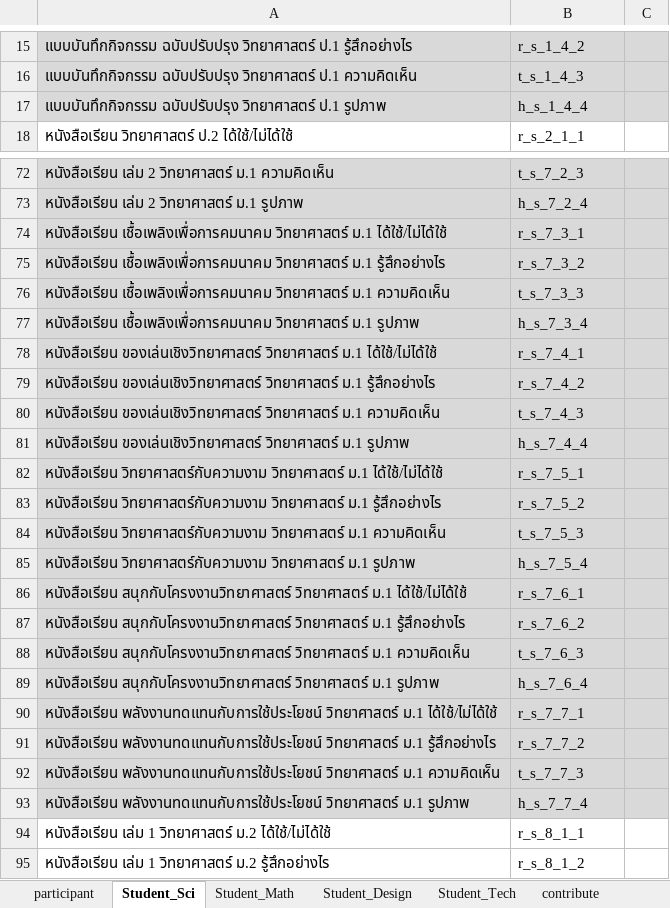
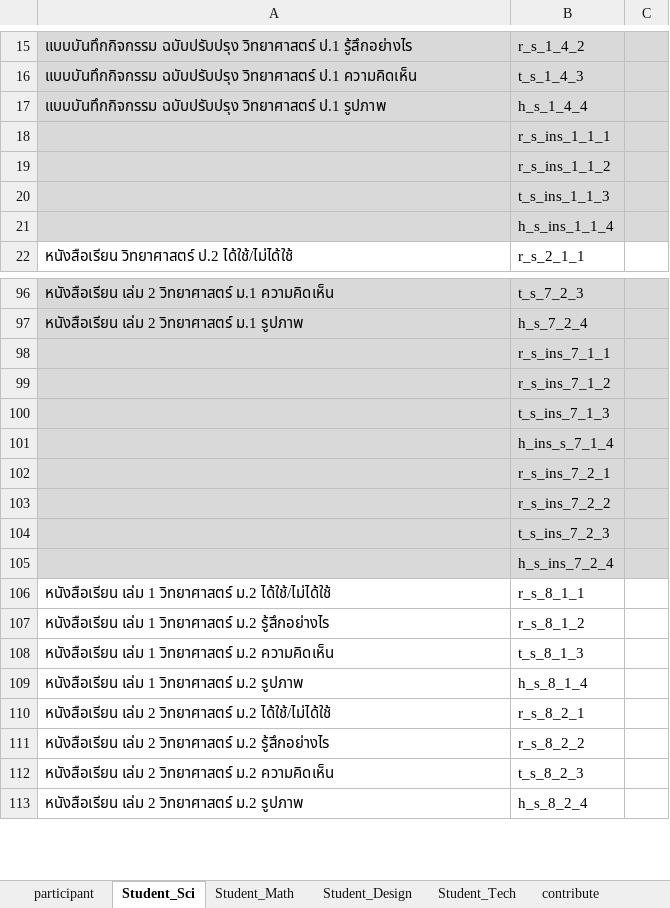
Before and after one commit to wittakarn/ipst, an Excel workbook: Datebase Field.xlsx, sheet Student_Sci, drawn as a sheet; only a part is shown, gaps mark what is left out; the shorter side is filled out with more unchanged rows; values as stored, in another font and other column widths than the file's, no borders; removed rows and columns are numbered as before the commit, all else as after; the diff covers the shown part only; the diff names each change by its address in the sheet, - before the commit and + after, or states it on an @@ line.

```diff
--- a/Datebase Field.xlsx (sheet Student_Sci)
+++ b/Datebase Field.xlsx (sheet Student_Sci)
+row 18:  | r_s_ins_1_1_1
+row 19:  | r_s_ins_1_1_2
+row 20:  | t_s_ins_1_1_3
+row 21:  | h_s_ins_1_1_4
-row 74: หนังสือเรียน เชื้อเพลิงเพื่อการคมนาคม วิทยาศาสตร์ ม.1 ได้ใช้/ไม่ได้ใช้ | r_s_7_3_1
-row 75: หนังสือเรียน เชื้อเพลิงเพื่อการคมนาคม วิทยาศาสตร์ ม.1 รู้สึกอย่างไร | r_s_7_3_2
-row 76: หนังสือเรียน เชื้อเพลิงเพื่อการคมนาคม วิทยาศาสตร์ ม.1 ความคิดเห็น | t_s_7_3_3
-row 77: หนังสือเรียน เชื้อเพลิงเพื่อการคมนาคม วิทยาศาสตร์ ม.1 รูปภาพ | h_s_7_3_4
-row 78: หนังสือเรียน ของเล่นเชิงวิทยาศาสตร์ วิทยาศาสตร์ ม.1 ได้ใช้/ไม่ได้ใช้ | r_s_7_4_1
-row 79: หนังสือเรียน ของเล่นเชิงวิทยาศาสตร์ วิทยาศาสตร์ ม.1 รู้สึกอย่างไร | r_s_7_4_2
-row 80: หนังสือเรียน ของเล่นเชิงวิทยาศาสตร์ วิทยาศาสตร์ ม.1 ความคิดเห็น | t_s_7_4_3
-row 81: หนังสือเรียน ของเล่นเชิงวิทยาศาสตร์ วิทยาศาสตร์ ม.1 รูปภาพ | h_s_7_4_4
-row 82: หนังสือเรียน วิทยาศาสตร์กับความงาม วิทยาศาสตร์ ม.1 ได้ใช้/ไม่ได้ใช้ | r_s_7_5_1
-row 83: หนังสือเรียน วิทยาศาสตร์กับความงาม วิทยาศาสตร์ ม.1 รู้สึกอย่างไร | r_s_7_5_2
-row 84: หนังสือเรียน วิทยาศาสตร์กับความงาม วิทยาศาสตร์ ม.1 ความคิดเห็น | t_s_7_5_3
-row 85: หนังสือเรียน วิทยาศาสตร์กับความงาม วิทยาศาสตร์ ม.1 รูปภาพ | h_s_7_5_4
-row 86: หนังสือเรียน สนุกกับโครงงานวิทยาศาสตร์ วิทยาศาสตร์ ม.1 ได้ใช้/ไม่ได้ใช้ | r_s_7_6_1
-row 87: หนังสือเรียน สนุกกับโครงงานวิทยาศาสตร์ วิทยาศาสตร์ ม.1 รู้สึกอย่างไร | r_s_7_6_2
-row 88: หนังสือเรียน สนุกกับโครงงานวิทยาศาสตร์ วิทยาศาสตร์ ม.1 ความคิดเห็น | t_s_7_6_3
-row 89: หนังสือเรียน สนุกกับโครงงานวิทยาศาสตร์ วิทยาศาสตร์ ม.1 รูปภาพ | h_s_7_6_4
-row 90: หนังสือเรียน พลังงานทดแทนกับการใช้ประโยชน์ วิทยาศาสตร์ ม.1 ได้ใช้/ไม่ได้ใช้ | r_s_7_7_1
-row 91: หนังสือเรียน พลังงานทดแทนกับการใช้ประโยชน์ วิทยาศาสตร์ ม.1 รู้สึกอย่างไร | r_s_7_7_2
-row 92: หนังสือเรียน พลังงานทดแทนกับการใช้ประโยชน์ วิทยาศาสตร์ ม.1 ความคิดเห็น | t_s_7_7_3
-row 93: หนังสือเรียน พลังงานทดแทนกับการใช้ประโยชน์ วิทยาศาสตร์ ม.1 รูปภาพ | h_s_7_7_4
+row 98:  | r_s_ins_7_1_1
+row 99:  | r_s_ins_7_1_2
+row 100:  | t_s_ins_7_1_3
+row 101:  | h_ins_s_7_1_4
+row 102:  | r_s_ins_7_2_1
+row 103:  | r_s_ins_7_2_2
+row 104:  | t_s_ins_7_2_3
+row 105:  | h_s_ins_7_2_4
```
Also changed, not shown: other rows of this sheet, 7 other files.
